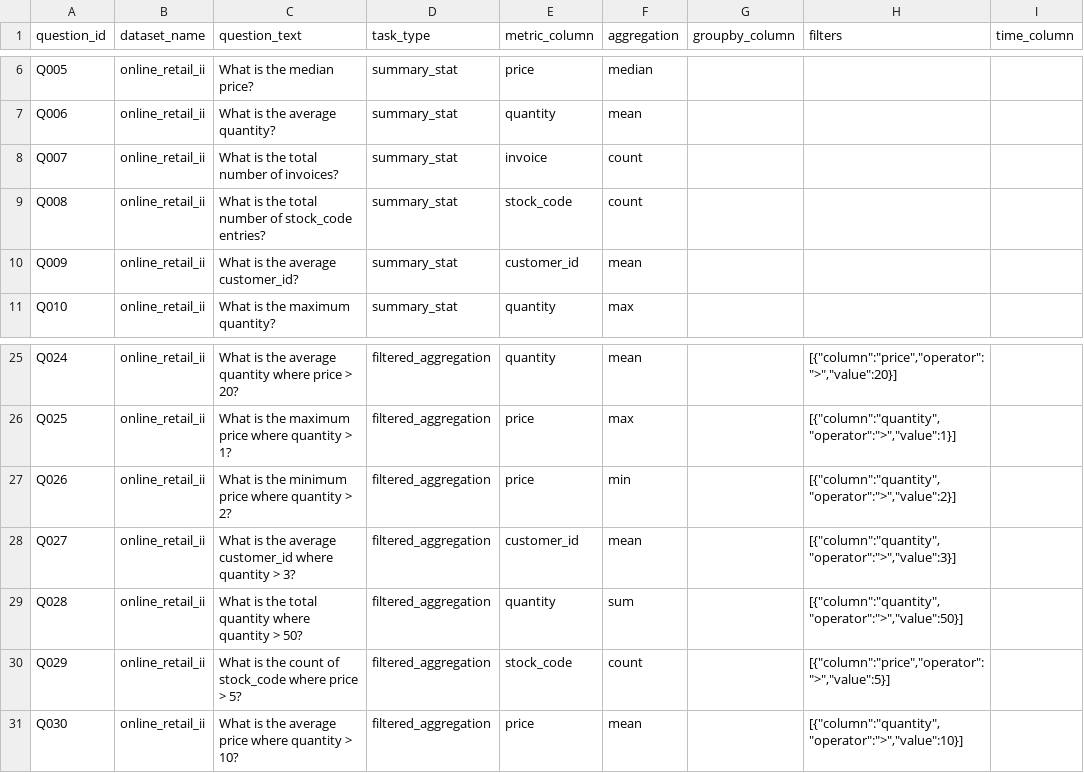
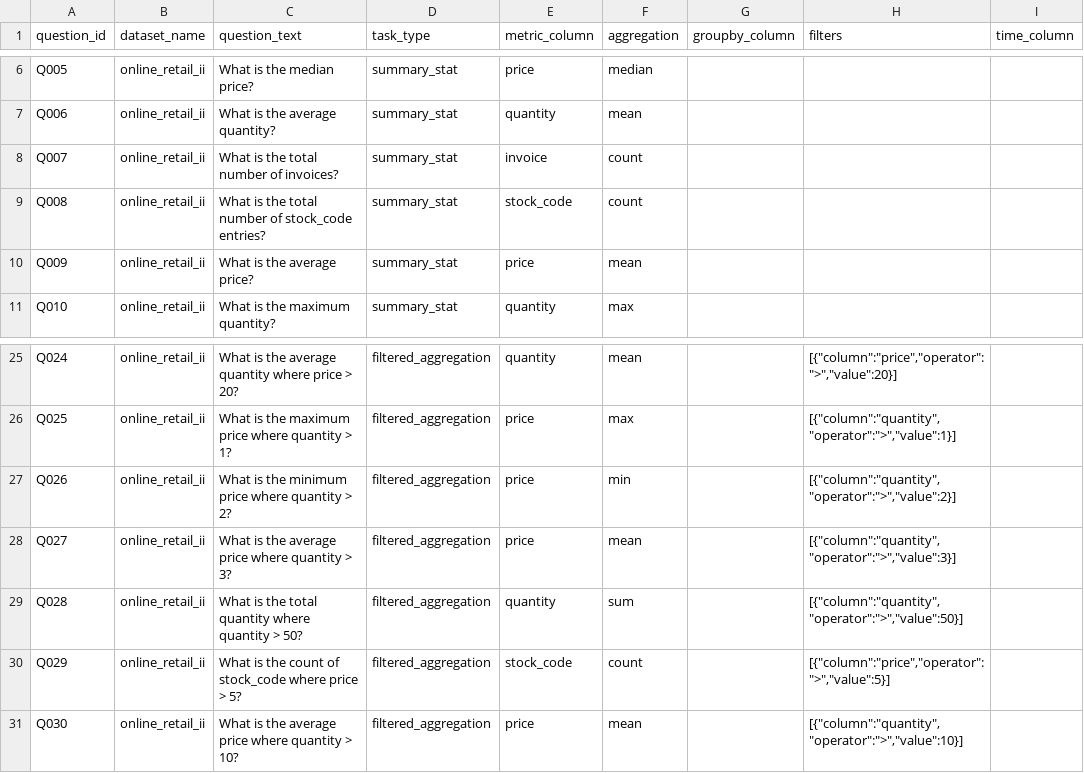
Before and after one commit to ahonakarim/ise547project, a CSV file: data/benchmarks/benchmark_questions.csv, drawn as a sheet; only a part is shown, gaps mark what is left out; the diff names each change by its address in the sheet, - before the commit and + after, or states it on an @@ line.

```diff
--- a/data/benchmarks/benchmark_questions.csv
+++ b/data/benchmarks/benchmark_questions.csv
-C10 (question_text): What is the average customer_id?
+C10 (question_text): What is the average price?
-E10 (metric_column): customer_id
+E10 (metric_column): price
-C28 (question_text): …the average customer_id where quantity…
+C28 (question_text): …the average price where quantity…
-E28 (metric_column): customer_id
+E28 (metric_column): price
```
Also changed, not shown: 3 other files.
